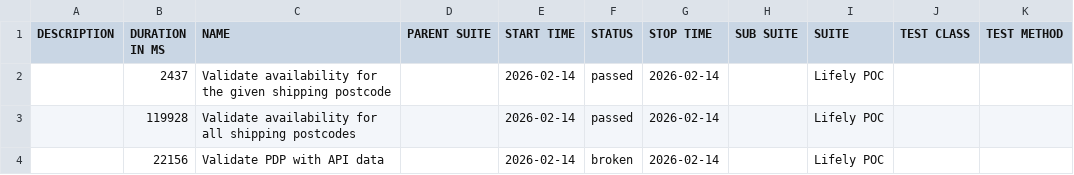
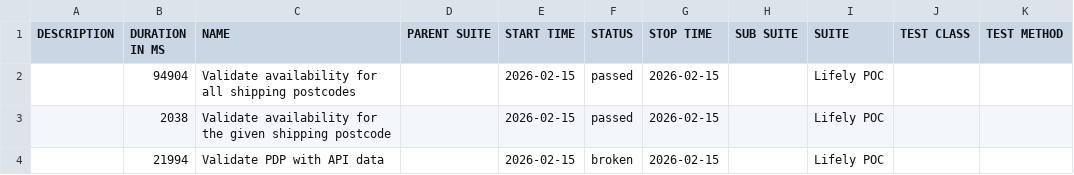
Before and after one commit to Het0603/E-Living, a CSV file: data/suites.csv, drawn as a sheet.

```diff
--- a/data/suites.csv
+++ b/data/suites.csv
@@ -1,4 +1,4 @@
 "DESCRIPTION","DURATION IN MS","NAME","PARENT SUITE","START TIME","STATUS","STOP TIME","SUB SUITE","SUITE","TEST CLASS","TEST METHOD"
-"","2437","Validate availability for the given shipping postcode","","2026-02-14","passed","2026-02-14","","Lifely POC","",""
-"","119928","Validate availability for all shipping postcodes","","2026-02-14","passed","2026-02-14","","Lifely POC","",""
-"","22156","Validate PDP with API data","","2026-02-14","broken","2026-02-14","","Lifely POC","",""
+"","94904","Validate availability for all shipping postcodes","","2026-02-15","passed","2026-02-15","","Lifely POC","",""
+"","2038","Validate availability for the given shipping postcode","","2026-02-15","passed","2026-02-15","","Lifely POC","",""
+"","21994","Validate PDP with API data","","2026-02-15","broken","2026-02-15","","Lifely POC","",""
```
Also changed, not shown: 25 other files.
